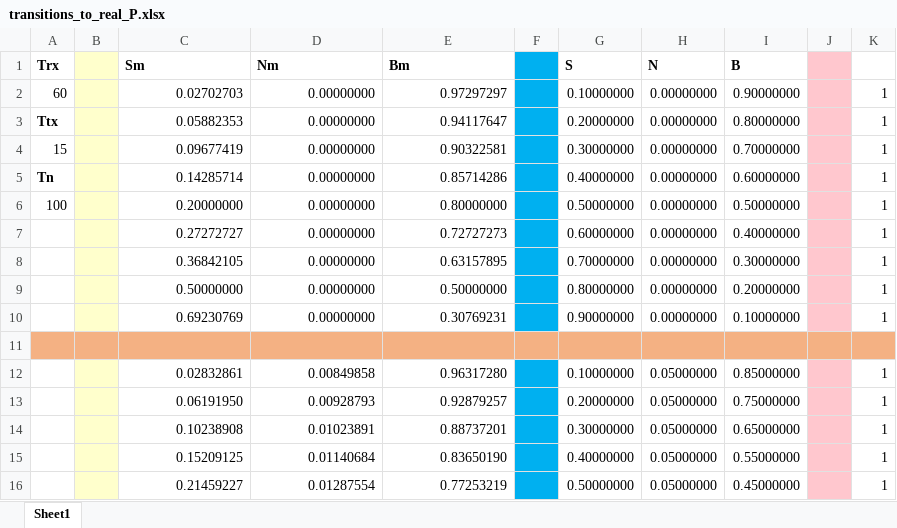
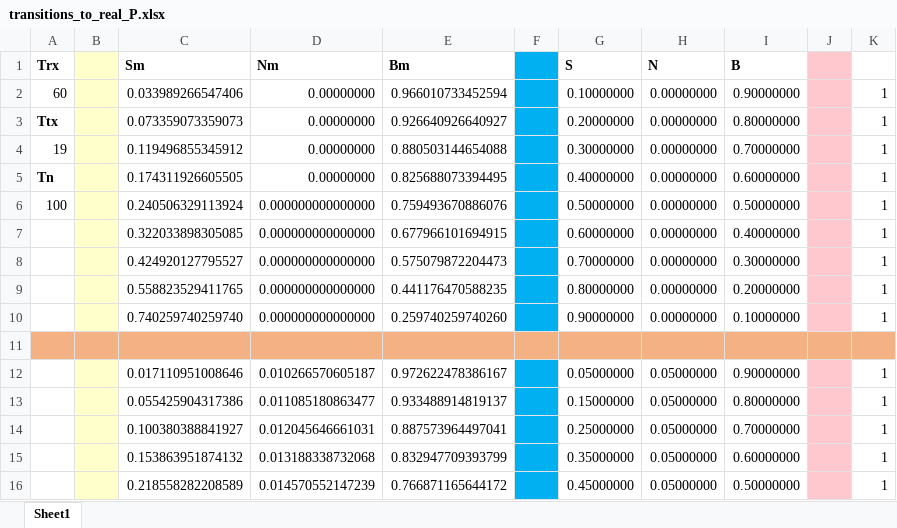
Before and after one commit to ingframin/BroadcastSimulation, an Excel workbook: transitions_to_real_P.xlsx, sheet Sheet1, drawn as a sheet; only a part is shown; values as stored, in another font and other column widths than the file's, no borders; removed rows and columns are numbered as before the commit, all else as after; the diff covers the shown part only; the diff names each change by its address in the sheet, - before the commit and + after, or states it on an @@ line.

```diff
--- a/transitions_to_real_P.xlsx (sheet Sheet1)
+++ b/transitions_to_real_P.xlsx (sheet Sheet1)
-C2 (Sm): 0.02702703
+C2 (Sm): 0.033989266547406
-E2 (Bm): 0.97297297
+E2 (Bm): 0.966010733452594
-C3 (Sm): 0.05882353
+C3 (Sm): 0.073359073359073
-E3 (Bm): 0.94117647
+E3 (Bm): 0.926640926640927
-A4 (Trx): 15
+A4 (Trx): 19
-C4 (Sm): 0.09677419
+C4 (Sm): 0.119496855345912
-E4 (Bm): 0.90322581
+E4 (Bm): 0.880503144654088
-C5 (Sm): 0.14285714
+C5 (Sm): 0.174311926605505
-E5 (Bm): 0.85714286
+E5 (Bm): 0.825688073394495
-C6 (Sm): 0.20000000
+C6 (Sm): 0.240506329113924
-D6:D10 (Nm): 0.00000000
+D6:D10 (Nm): 0.000000000000000
-E6 (Bm): 0.80000000
+E6 (Bm): 0.759493670886076
-C7 (Sm): 0.27272727
+C7 (Sm): 0.322033898305085
-E7 (Bm): 0.72727273
+E7 (Bm): 0.677966101694915
-C8 (Sm): 0.36842105
+C8 (Sm): 0.424920127795527
-E8 (Bm): 0.63157895
+E8 (Bm): 0.575079872204473
-C9 (Sm): 0.50000000
+C9 (Sm): 0.558823529411765
-E9 (Bm): 0.50000000
+E9 (Bm): 0.441176470588235
-C10 (Sm): 0.69230769
+C10 (Sm): 0.740259740259740
-E10 (Bm): 0.30769231
+E10 (Bm): 0.259740259740260
-row 12:  |  | 0.02832861 | 0.00849858 | 0.96317280 |  | 0.10000000 | 0.05000000 | 0.85000000 |  | 1
-row 13:  |  | 0.06191950 | 0.00928793 | 0.92879257 |  | 0.20000000 | 0.05000000 | 0.75000000 |  | 1
-row 14:  |  | 0.10238908 | 0.01023891 | 0.88737201 |  | 0.30000000 | 0.05000000 | 0.65000000 |  | 1
-row 15:  |  | 0.15209125 | 0.01140684 | 0.83650190 |  | 0.40000000 | 0.05000000 | 0.55000000 |  | 1
-row 16:  |  | 0.21459227 | 0.01287554 | 0.77253219 |  | 0.50000000 | 0.05000000 | 0.45000000 |  | 1
+row 12:  |  | 0.017110951008646 | 0.010266570605187 | 0.972622478386167 |  | 0.05000000 | 0.05000000 | 0.90000000 |  | 1
+row 13:  |  | 0.055425904317386 | 0.011085180863477 | 0.933488914819137 |  | 0.15000000 | 0.05000000 | 0.80000000 |  | 1
+row 14:  |  | 0.100380388841927 | 0.012045646661031 | 0.887573964497041 |  | 0.25000000 | 0.05000000 | 0.70000000 |  | 1
+row 15:  |  | 0.153863951874132 | 0.013188338732068 | 0.832947709393799 |  | 0.35000000 | 0.05000000 | 0.60000000 |  | 1
+row 16:  |  | 0.218558282208589 | 0.014570552147239 | 0.766871165644172 |  | 0.45000000 | 0.05000000 | 0.50000000 |  | 1
```
Also changed, not shown: 12 edited cells elsewhere in this sheet, 24 other files.
